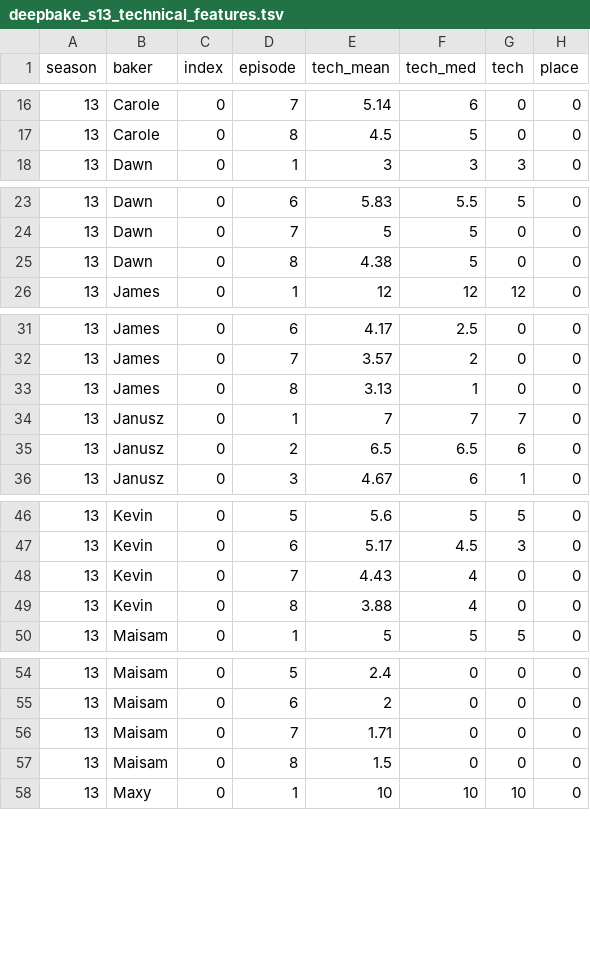
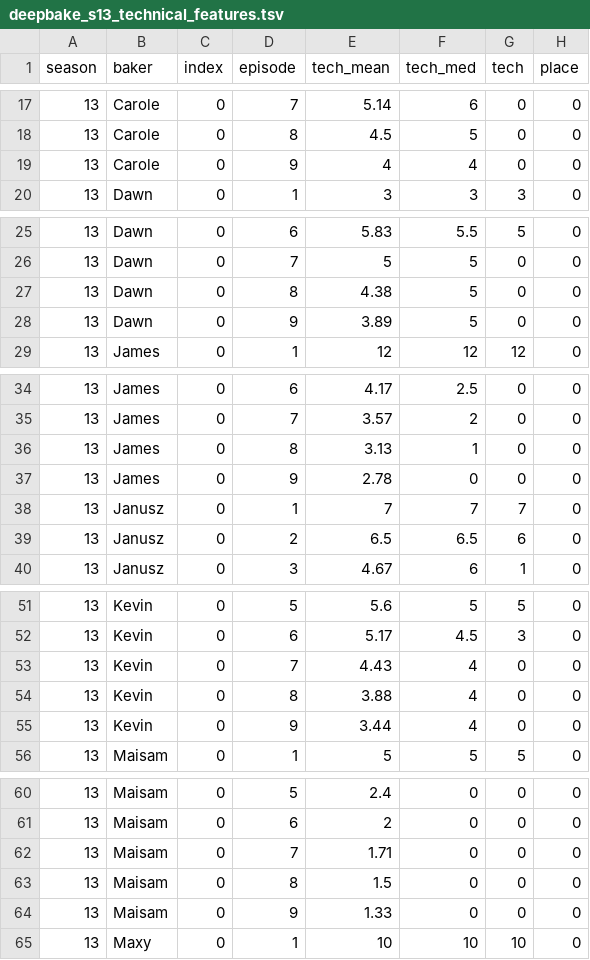
Before and after one commit to dantaki/DeepBake, a TSV file: NOTEBOOKS/S13/deepbake_s13_technical_features.tsv, drawn as a sheet; only a part is shown, gaps mark what is left out; the diff covers the shown part only.

```diff
--- a/NOTEBOOKS/S13/deepbake_s13_technical_features.tsv
+++ b/NOTEBOOKS/S13/deepbake_s13_technical_features.tsv
@@ -17,2 +18,3 @@ season	baker	index	episode	tech_mean	tech_med	tech	place
 13	Carole	0	8	4.5	5	0	0
+13	Carole	0	9	4	4	0	0
 13	Dawn	0	1	3	3	3	0
@@ -25,2 +27,3 @@ season	baker	index	episode	tech_mean	tech_med	tech	place
 13	Dawn	0	8	4.38	5	0	0
+13	Dawn	0	9	3.89	5	0	0
 13	James	0	1	12	12	12	0
@@ -33,2 +36,3 @@ season	baker	index	episode	tech_mean	tech_med	tech	place
 13	James	0	8	3.13	1	0	0
+13	James	0	9	2.78	0	0	0
 13	Janusz	0	1	7	7	7	0
@@ -49,2 +54,3 @@ season	baker	index	episode	tech_mean	tech_med	tech	place
 13	Kevin	0	8	3.88	4	0	0
+13	Kevin	0	9	3.44	4	0	0
 13	Maisam	0	1	5	5	5	0
@@ -57,2 +63,3 @@ season	baker	index	episode	tech_mean	tech_med	tech	place
 13	Maisam	0	8	1.5	0	0	0
+13	Maisam	0	9	1.33	0	0	0
 13	Maxy	0	1	10	10	10	0
```
Also changed, not shown: 7 added rows and 12 edited cells elsewhere in this file, NOTEBOOKS/S13/starbaker_s13.csv, 15 other files.
